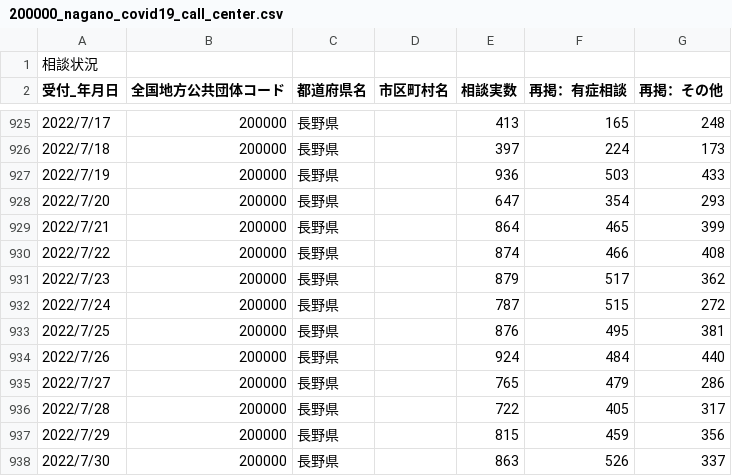
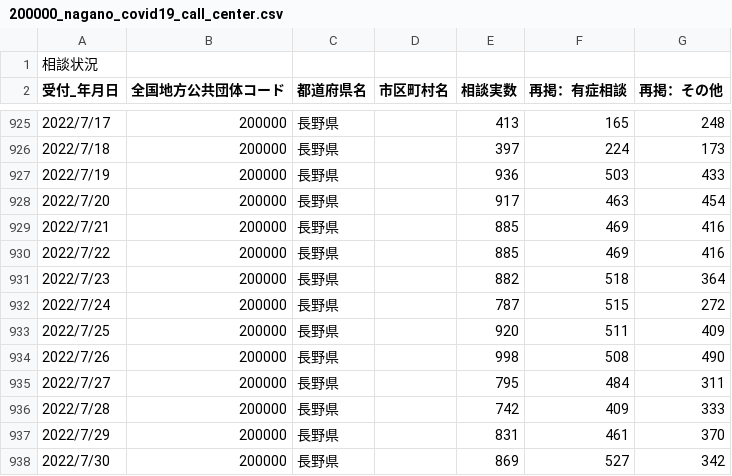
Before and after one commit to wataruoguchi/covid19_nagano_csv_to_json, a CSV file: src/.encoded/200000_nagano_covid19_call_center.csv, drawn as a sheet; only a part is shown, gaps mark what is left out; the diff covers the shown part only.

```diff
--- a/src/.encoded/200000_nagano_covid19_call_center.csv
+++ b/src/.encoded/200000_nagano_covid19_call_center.csv
@@ -927,12 +927,12 @@
 2022/7/19,200000,長野県,,936,503,433
-2022/7/20,200000,長野県,,647,354,293
-2022/7/21,200000,長野県,,864,465,399
-2022/7/22,200000,長野県,,874,466,408
-2022/7/23,200000,長野県,,879,517,362
+2022/7/20,200000,長野県,,917,463,454
+2022/7/21,200000,長野県,,885,469,416
+2022/7/22,200000,長野県,,885,469,416
+2022/7/23,200000,長野県,,882,518,364
 2022/7/24,200000,長野県,,787,515,272
-2022/7/25,200000,長野県,,876,495,381
-2022/7/26,200000,長野県,,924,484,440
-2022/7/27,200000,長野県,,765,479,286
-2022/7/28,200000,長野県,,722,405,317
-2022/7/29,200000,長野県,,815,459,356
-2022/7/30,200000,長野県,,863,526,337
+2022/7/25,200000,長野県,,920,511,409
+2022/7/26,200000,長野県,,998,508,490
+2022/7/27,200000,長野県,,795,484,311
+2022/7/28,200000,長野県,,742,409,333
+2022/7/29,200000,長野県,,831,461,370
+2022/7/30,200000,長野県,,869,527,342
```
Also changed, not shown: 7 added rows and 68 edited cells elsewhere in this file, src/.encoded/200000_nagano_covid19_test_count.csv, src/.encoded/call_center.csv, 5 other files.
